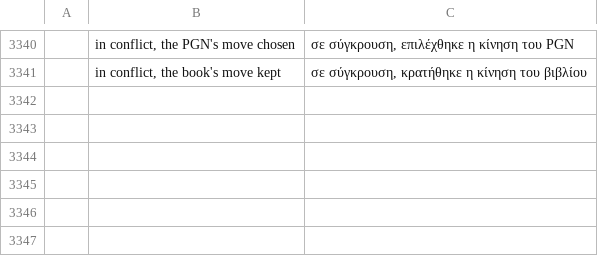
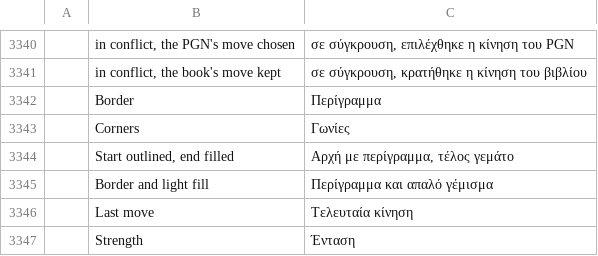
Before and after one commit to DarcioAlberico/pdfcraft-xadrez, a TSV file: crates/ui-egui/src/i18n/el.tsv, drawn as a sheet; only a part is shown, gaps mark what is left out; the diff names each change by its address in the sheet, - before the commit and + after, or states it on an @@ line.

```diff
--- a/crates/ui-egui/src/i18n/el.tsv
+++ b/crates/ui-egui/src/i18n/el.tsv
+row 3342:  | Border | Περίγραμμα
+row 3343:  | Corners | Γωνίες
+row 3344:  | Start outlined, end filled | Αρχή με περίγραμμα, τέλος γεμάτο
+row 3345:  | Border and light fill | Περίγραμμα και απαλό γέμισμα
+row 3346:  | Last move | Τελευταία κίνηση
+row 3347:  | Strength | Ένταση
```
Also changed, not shown: crates/ui-egui/src/i18n/ar.tsv, crates/ui-egui/src/i18n/kk.tsv, 27 other files.
